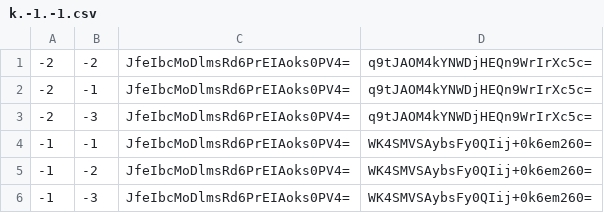
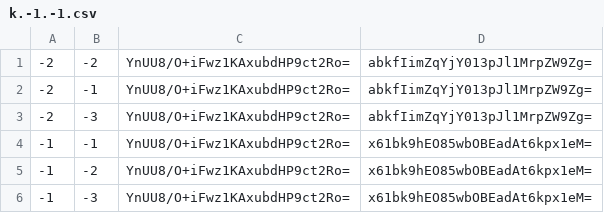
Before and after one commit to leoherzog/NightsWatchMinecraftMap, a CSV file: tiles/zoom.-1/metadata/k.-1.-1.csv, drawn as a sheet.

```diff
--- a/tiles/zoom.-1/metadata/k.-1.-1.csv
+++ b/tiles/zoom.-1/metadata/k.-1.-1.csv
@@ -1,6 +1,6 @@
--2,-2,JfeIbcMoDlmsRd6PrEIAoks0PV4=,q9tJAOM4kYNWDjHEQn9WrIrXc5c=
--2,-1,JfeIbcMoDlmsRd6PrEIAoks0PV4=,q9tJAOM4kYNWDjHEQn9WrIrXc5c=
--2,-3,JfeIbcMoDlmsRd6PrEIAoks0PV4=,q9tJAOM4kYNWDjHEQn9WrIrXc5c=
--1,-1,JfeIbcMoDlmsRd6PrEIAoks0PV4=,WK4SMVSAybsFy0QIij+0k6em260=
--1,-2,JfeIbcMoDlmsRd6PrEIAoks0PV4=,WK4SMVSAybsFy0QIij+0k6em260=
--1,-3,JfeIbcMoDlmsRd6PrEIAoks0PV4=,WK4SMVSAybsFy0QIij+0k6em260=
+-2,-2,YnUU8/O+iFwz1KAxubdHP9ct2Ro=,abkfIimZqYjY013pJl1MrpZW9Zg=
+-2,-1,YnUU8/O+iFwz1KAxubdHP9ct2Ro=,abkfIimZqYjY013pJl1MrpZW9Zg=
+-2,-3,YnUU8/O+iFwz1KAxubdHP9ct2Ro=,abkfIimZqYjY013pJl1MrpZW9Zg=
+-1,-1,YnUU8/O+iFwz1KAxubdHP9ct2Ro=,x61bk9hEO85wbOBEadAt6kpx1eM=
+-1,-2,YnUU8/O+iFwz1KAxubdHP9ct2Ro=,x61bk9hEO85wbOBEadAt6kpx1eM=
+-1,-3,YnUU8/O+iFwz1KAxubdHP9ct2Ro=,x61bk9hEO85wbOBEadAt6kpx1eM=
```
Also changed, not shown: tiles/zoom.-1/metadata/k.-1.0.csv, tiles/zoom.-1/metadata/k.0.-1.csv, 26 other files.
